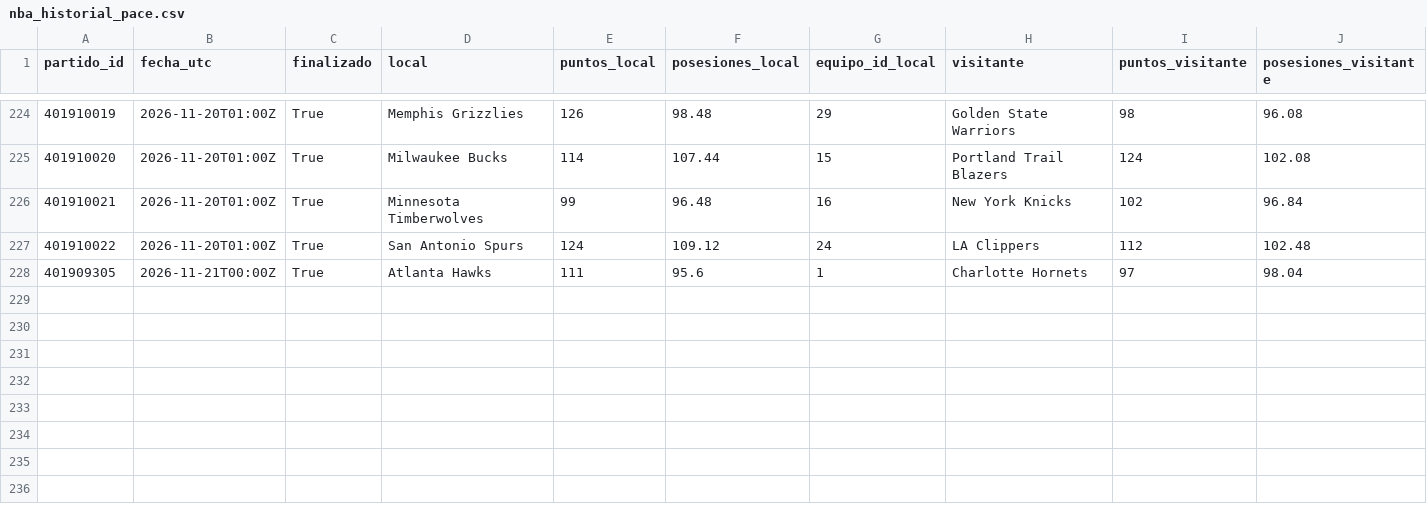
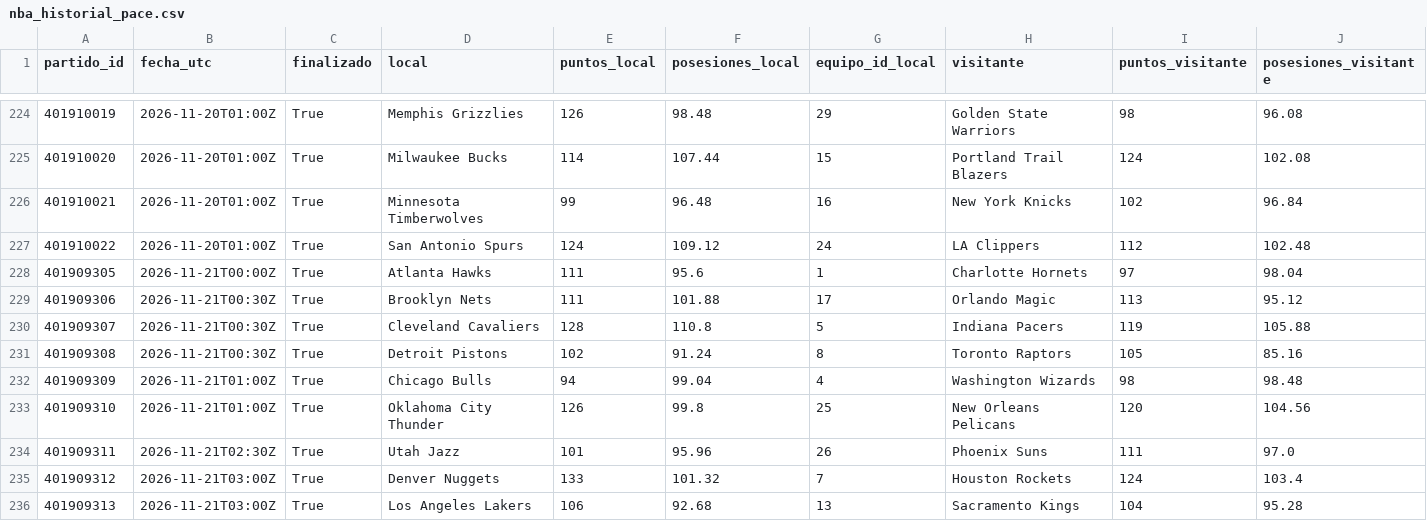
Before and after one commit to xooads1985-afk/nfl-betting-app, a CSV file: nba_historial_pace.csv, drawn as a sheet; only a part is shown, gaps mark what is left out; rows hold the shown columns only; the diff names each change by its address in the sheet, - before the commit and + after, or states it on an @@ line.

```diff
--- a/nba_historial_pace.csv
+++ b/nba_historial_pace.csv
+row 229: 401909306 | 2026-11-21T00:30Z | True | Brooklyn Nets | 111 | 101.88 | 17 | Orlando Magic | 113 | 95.12
+row 230: 401909307 | 2026-11-21T00:30Z | True | Cleveland Cavaliers | 128 | 110.8 | 5 | Indiana Pacers | 119 | 105.88
+row 231: 401909308 | 2026-11-21T00:30Z | True | Detroit Pistons | 102 | 91.24 | 8 | Toronto Raptors | 105 | 85.16
+row 232: 401909309 | 2026-11-21T01:00Z | True | Chicago Bulls | 94 | 99.04 | 4 | Washington Wizards | 98 | 98.48
+row 233: 401909310 | 2026-11-21T01:00Z | True | Oklahoma City Thunder | 126 | 99.8 | 25 | New Orleans Pelicans | 120 | 104.56
+row 234: 401909311 | 2026-11-21T02:30Z | True | Utah Jazz | 101 | 95.96 | 26 | Phoenix Suns | 111 | 97.0
+row 235: 401909312 | 2026-11-21T03:00Z | True | Denver Nuggets | 133 | 101.32 | 7 | Houston Rockets | 124 | 103.4
+row 236: 401909313 | 2026-11-21T03:00Z | True | Los Angeles Lakers | 106 | 92.68 | 13 | Sacramento Kings | 104 | 95.28
```
Also changed, not shown: nba_historial_pace_periodos_validado.csv.
